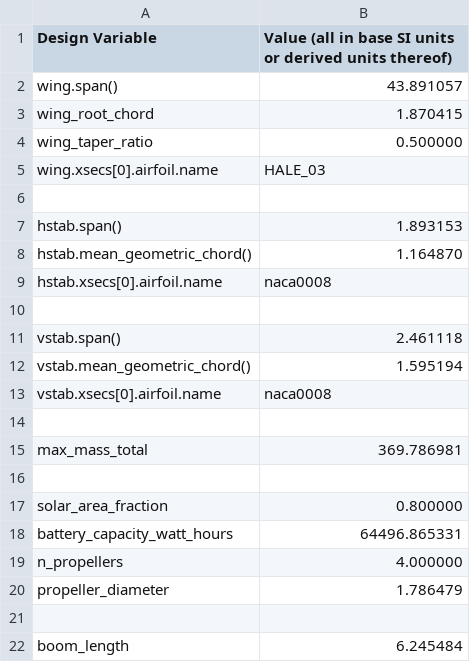
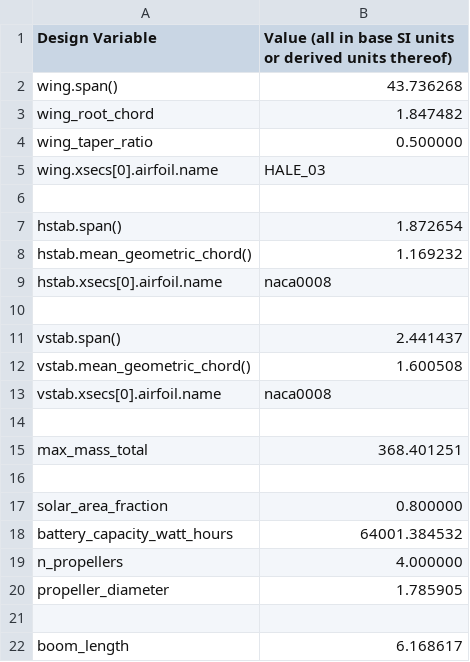
Before and after one commit to peterdsharpe/DawnDesignTool, a CSV file: outputs/geometry.csv, drawn as a sheet.

```diff
--- a/outputs/geometry.csv
+++ b/outputs/geometry.csv
@@ -1,4 +1,4 @@
 Design Variable, Value (all in base SI units or derived units thereof),
-wing.span(), 43.891057,
-wing_root_chord, 1.870415,
+wing.span(), 43.736268,
+wing_root_chord, 1.847482,
 wing_taper_ratio, 0.500000,
@@ -6,17 +6,17 @@ wing.xsecs[0].airfoil.name, HALE_03,
 ,,
-hstab.span(), 1.893153,
-hstab.mean_geometric_chord(), 1.164870,
+hstab.span(), 1.872654,
+hstab.mean_geometric_chord(), 1.169232,
 hstab.xsecs[0].airfoil.name, naca0008,
 ,,
-vstab.span(), 2.461118,
-vstab.mean_geometric_chord(), 1.595194,
+vstab.span(), 2.441437,
+vstab.mean_geometric_chord(), 1.600508,
 vstab.xsecs[0].airfoil.name, naca0008,
 ,,
-max_mass_total, 369.786981,
+max_mass_total, 368.401251,
 ,,
 solar_area_fraction, 0.800000,
-battery_capacity_watt_hours, 64496.865331,
+battery_capacity_watt_hours, 64001.384532,
 n_propellers, 4.000000,
-propeller_diameter, 1.786479,
+propeller_diameter, 1.785905,
 ,,
-boom_length, 6.245484,
+boom_length, 6.168617,
```
Also changed, not shown: outputs/mass_budget.csv, 12 other files.
